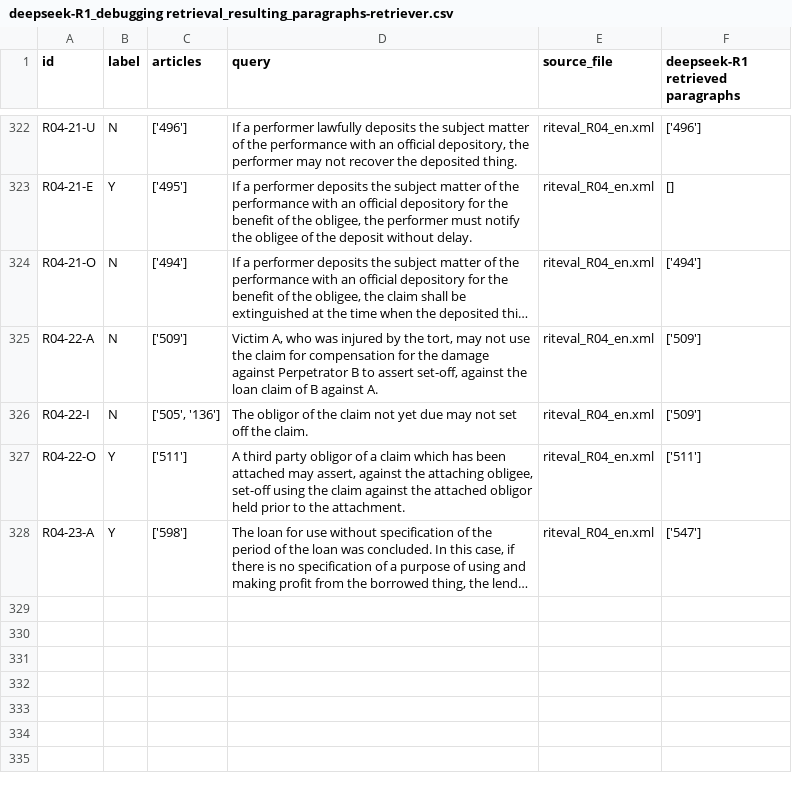
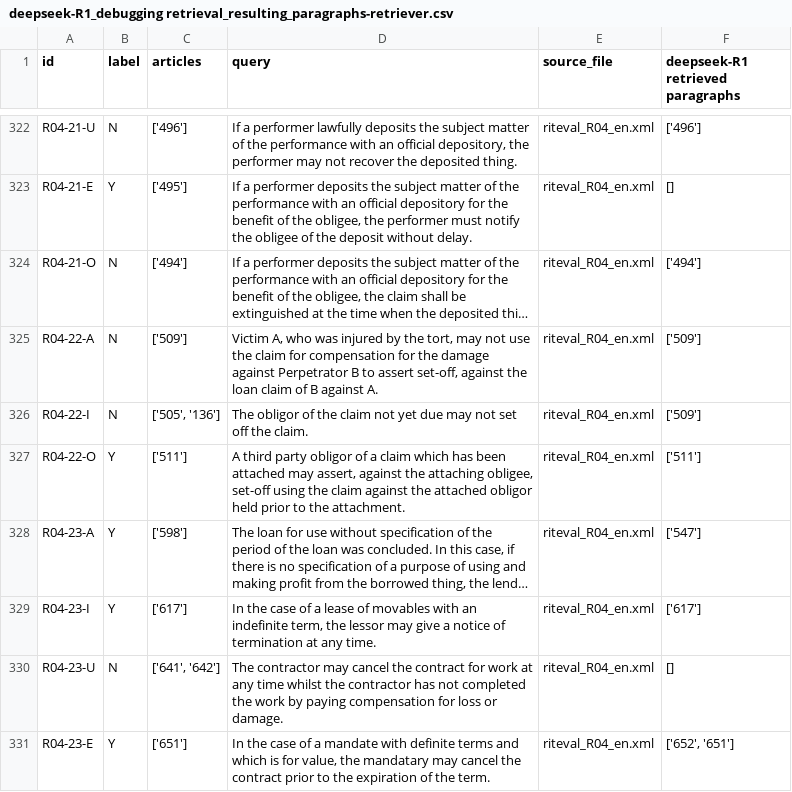
Before and after one commit to Marc8350/baresults, a CSV file: deepseek-R1_debugging retrieval_resulting_paragraphs-retriever.csv, drawn as a sheet; only a part is shown, gaps mark what is left out; long unchanged cells end in …; the diff names each change by its address in the sheet, - before the commit and + after, or states it on an @@ line.

Commit message:
Update Excel files Mon 10 Mar 2025 09:24:47 PM CET

```diff
--- a/deepseek-R1_debugging retrieval_resulting_paragraphs-retriever.csv
+++ b/deepseek-R1_debugging retrieval_resulting_paragraphs-retriever.csv
+row 329: R04-23-I | Y | ['617'] | In the case of a lease of movables with an indefinite term, the lessor may give a notice of termination at any time. | riteval_R04_en.xml | ['617']
+row 330: R04-23-U | N | ['641', '642'] | The contractor may cancel the contract for work at any time whilst the contractor has not completed the work by paying compensation for loss or damage. | riteval_R04_en.xml | []
+row 331: R04-23-E | Y | ['651'] | In the case of a mandate with definite terms and which is for value, the mandatary may cancel the contract prior to the expiration of the term. | riteval_R04_en.xml | ['652', '651']
```
